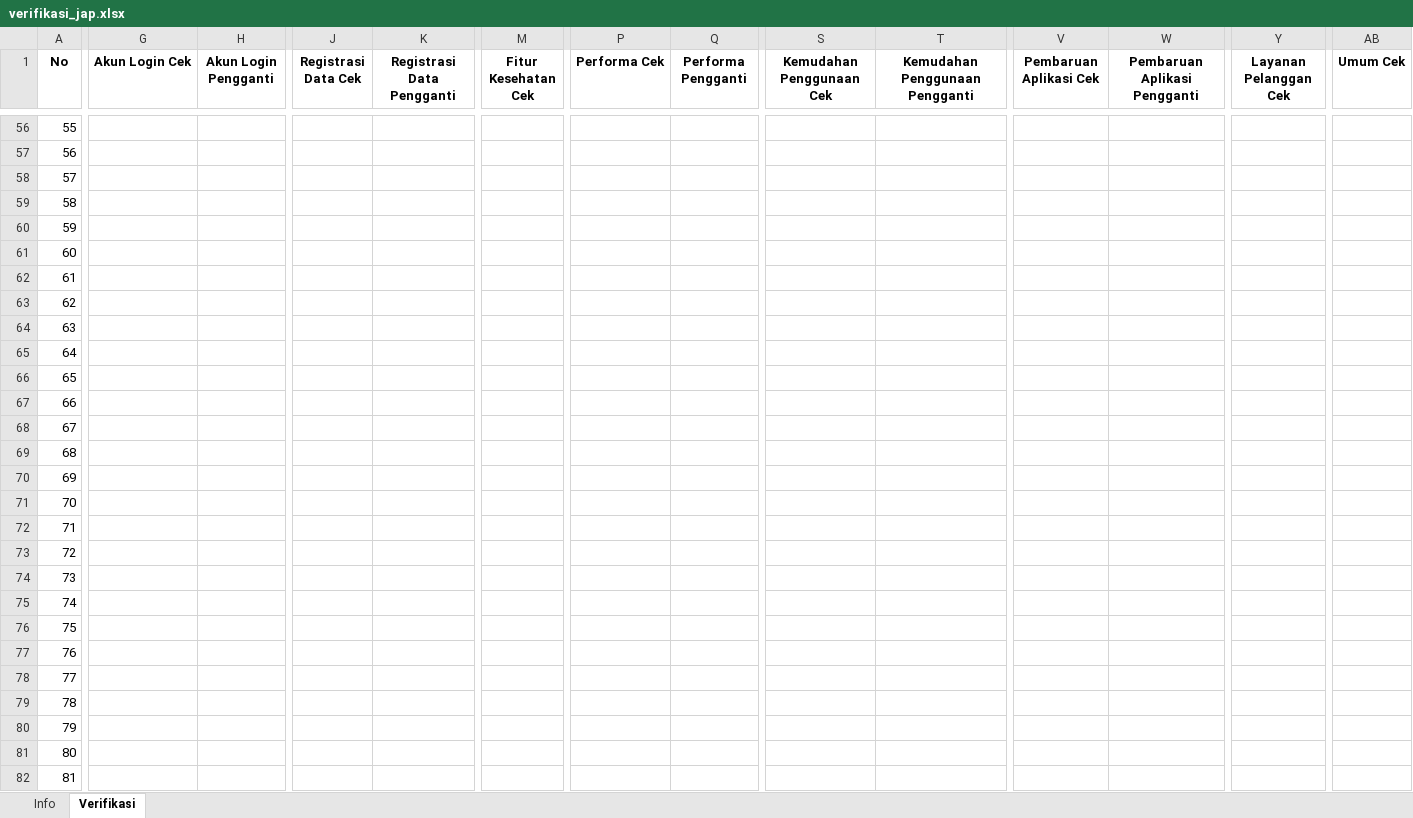
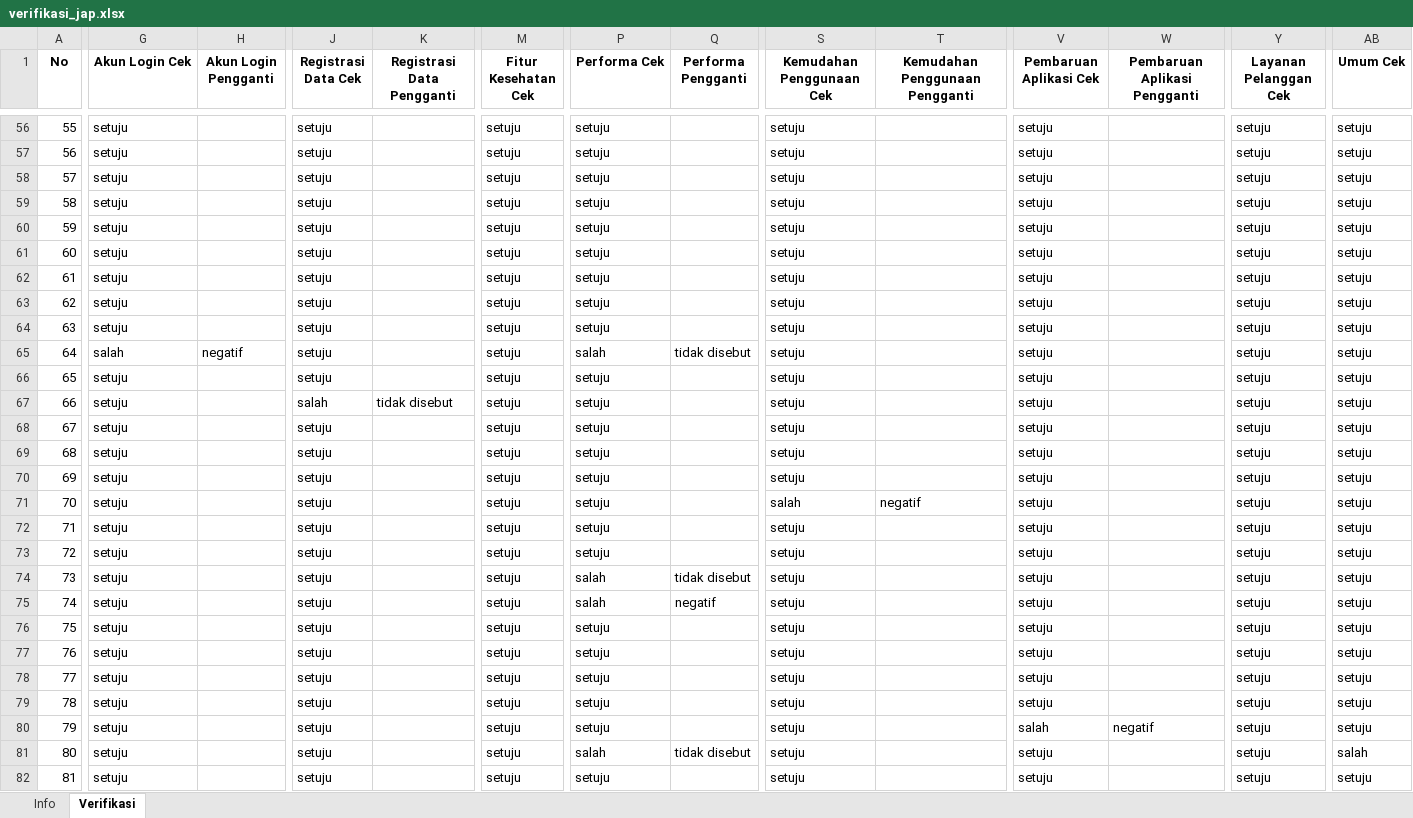
Before and after one commit to bambangh31/web-mining-absa-kelompok-2, an Excel workbook: data/annotation_workspace/verifikasi/verifikasi_jap.xlsx, sheet Verifikasi, drawn as a sheet; only a part is shown, gaps mark what is left out; values as stored, in another font and other column widths than the file's, no borders; the diff covers the shown part only; the diff names each change by its address in the sheet, - before the commit and + after, or states it on an @@ line.

```diff
--- a/data/annotation_workspace/verifikasi/verifikasi_jap.xlsx (sheet Verifikasi)
+++ b/data/annotation_workspace/verifikasi/verifikasi_jap.xlsx (sheet Verifikasi)
-G56:G64 (Akun Login Cek): (empty)
+G56:G64 (Akun Login Cek): setuju
-J56:J66 (Registrasi Data Cek): (empty)
+J56:J66 (Registrasi Data Cek): setuju
-M56:M82 (Fitur Kesehatan Cek): (empty)
+M56:M82 (Fitur Kesehatan Cek): setuju
-P56:P64 (Performa Cek): (empty)
+P56:P64 (Performa Cek): setuju
-S56:S70 (Kemudahan Penggunaan Cek): (empty)
+S56:S70 (Kemudahan Penggunaan Cek): setuju
-V56:V79 (Pembaruan Aplikasi Cek): (empty)
+V56:V79 (Pembaruan Aplikasi Cek): setuju
-Y56:Y82 (Layanan Pelanggan Cek): (empty)
+Y56:Y82 (Layanan Pelanggan Cek): setuju
-AB56:AB80 (Umum Cek): (empty)
+AB56:AB80 (Umum Cek): setuju
-G65 (Akun Login Cek): (empty)
+G65 (Akun Login Cek): salah
-H65 (Akun Login Pengganti): (empty)
+H65 (Akun Login Pengganti): negatif
-P65 (Performa Cek): (empty)
+P65 (Performa Cek): salah
-Q65 (Performa Pengganti): (empty)
+Q65 (Performa Pengganti): tidak disebut
-G66:G82 (Akun Login Cek): (empty)
+G66:G82 (Akun Login Cek): setuju
-P66:P73 (Performa Cek): (empty)
+P66:P73 (Performa Cek): setuju
-J67 (Registrasi Data Cek): (empty)
+J67 (Registrasi Data Cek): salah
-K67 (Registrasi Data Pengganti): (empty)
+K67 (Registrasi Data Pengganti): tidak disebut
-J68:J82 (Registrasi Data Cek): (empty)
+J68:J82 (Registrasi Data Cek): setuju
-S71 (Kemudahan Penggunaan Cek): (empty)
+S71 (Kemudahan Penggunaan Cek): salah
-T71 (Kemudahan Penggunaan Pengganti): (empty)
+T71 (Kemudahan Penggunaan Pengganti): negatif
-S72:S82 (Kemudahan Penggunaan Cek): (empty)
+S72:S82 (Kemudahan Penggunaan Cek): setuju
-P74:P75 (Performa Cek): (empty)
+P74:P75 (Performa Cek): salah
-Q74 (Performa Pengganti): (empty)
+Q74 (Performa Pengganti): tidak disebut
-Q75 (Performa Pengganti): (empty)
+Q75 (Performa Pengganti): negatif
-P76:P80 (Performa Cek): (empty)
+P76:P80 (Performa Cek): setuju
-V80 (Pembaruan Aplikasi Cek): (empty)
+V80 (Pembaruan Aplikasi Cek): salah
-W80 (Pembaruan Aplikasi Pengganti): (empty)
+W80 (Pembaruan Aplikasi Pengganti): negatif
-P81 (Performa Cek): (empty)
+P81 (Performa Cek): salah
-Q81 (Performa Pengganti): (empty)
+Q81 (Performa Pengganti): tidak disebut
-V81:V82 (Pembaruan Aplikasi Cek): (empty)
+V81:V82 (Pembaruan Aplikasi Cek): setuju
-AB81 (Umum Cek): (empty)
+AB81 (Umum Cek): salah
-P82 (Performa Cek): (empty)
+P82 (Performa Cek): setuju
-AB82 (Umum Cek): (empty)
+AB82 (Umum Cek): setuju
```
Also changed, not shown: 801 edited cells elsewhere in this sheet, 52 other files.
